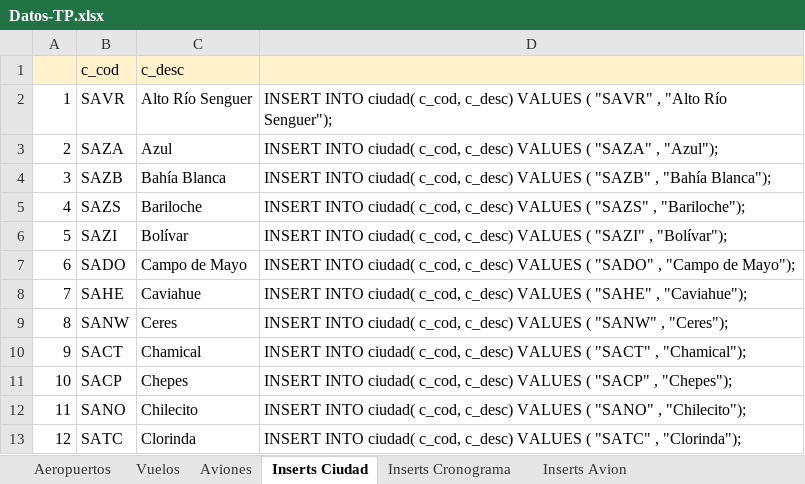
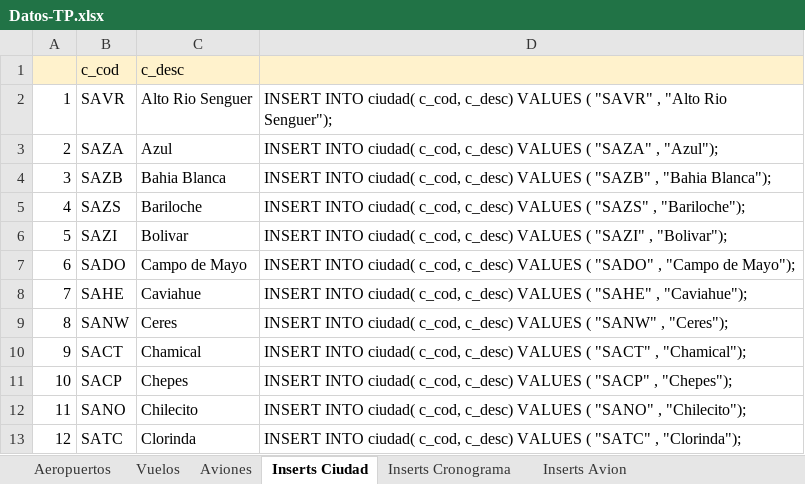
Before and after one commit to googlecode-mirror/pweb2project, an Excel workbook: prograWebII/TPFinal/requerimiento/docs/Datos-TP.xlsx, sheet Inserts Ciudad, drawn as a sheet; only a part is shown; values as stored, in another font and other column widths than the file's, no borders; conditional formats not drawn; the diff covers the shown part only; the diff names each change by its address in the sheet, - before the commit and + after, or states it on an @@ line.

Commit message:
26/10/2014 irene.alessandrello 2)Datos-TP.xls Se quitan los tildes de las desc de ciudad TO_DO: Usar htmlcodes para las palabras con tilde

```diff
--- a/prograWebII/TPFinal/requerimiento/docs/Datos-TP.xlsx (sheet Inserts Ciudad)
+++ b/prograWebII/TPFinal/requerimiento/docs/Datos-TP.xlsx (sheet Inserts Ciudad)
-C2: Alto Río Senguer
+C2: Alto Rio Senguer
-D2: …, "Alto Río Senguer");
+D2: …, "Alto Rio Senguer");
-C4: Bahía Blanca
+C4: Bahia Blanca
-D4: …"SAZB" , "Bahía Blanca");
+D4: …"SAZB" , "Bahia Blanca");
-C6: Bolívar
+C6: Bolivar
-D6: …"SAZI" , "Bolívar");
+D6: …"SAZI" , "Bolivar");
```
Also changed, not shown: 44 edited cells elsewhere in this sheet.
